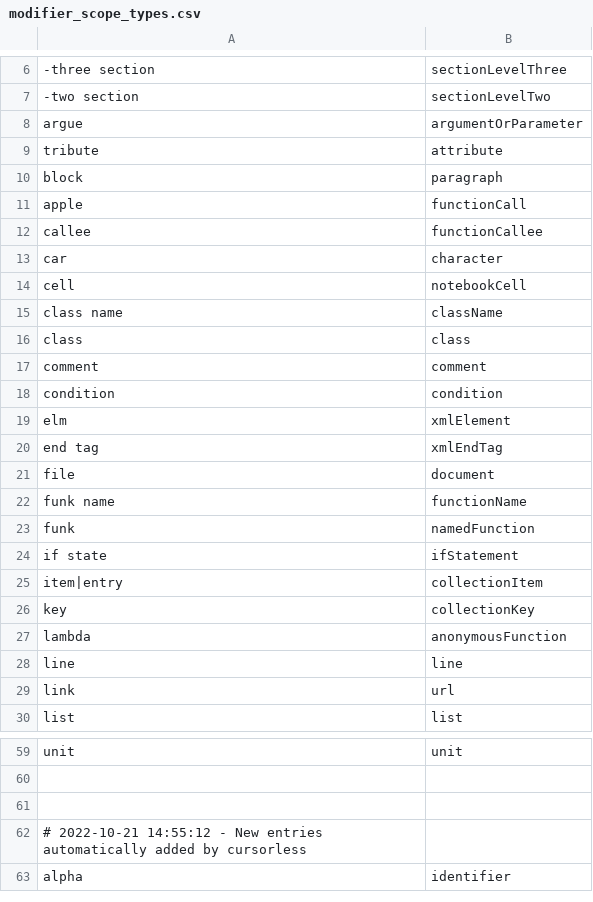
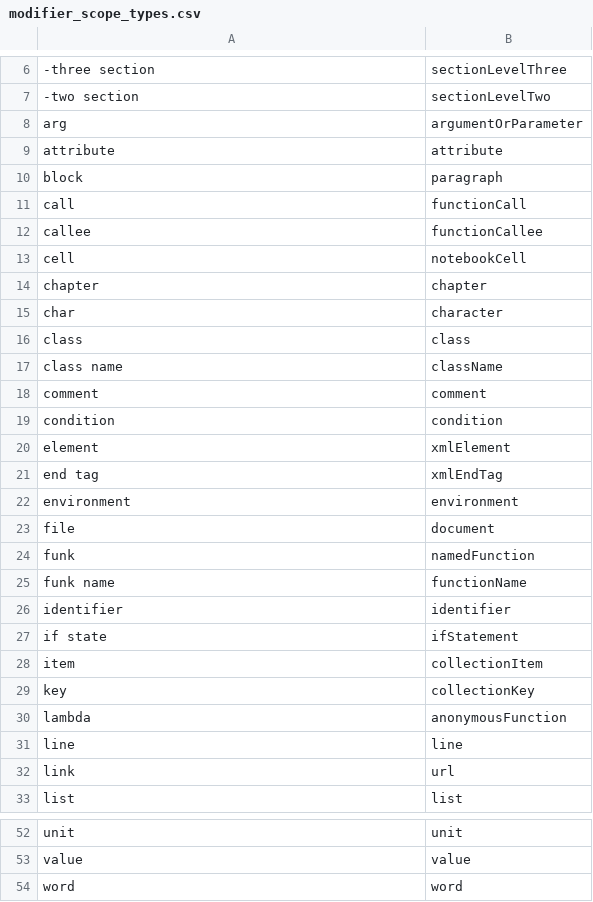
Before and after one commit to pokey/pokey_talon, a CSV file: cursorless-settings/modifier_scope_types.csv, drawn as a sheet; only a part is shown, gaps mark what is left out; removed rows and columns are numbered as before the commit, all else as after; the diff covers the shown part only; the diff names each change by its address in the sheet, - before the commit and + after, or states it on an @@ line.

Commit message:
Standard Cursorless spoken forms for videos

```diff
--- a/cursorless-settings/modifier_scope_types.csv
+++ b/cursorless-settings/modifier_scope_types.csv
-A8: argue
+A8: arg
-A9: tribute
+A9: attribute
-A11: apple
+A11: call
-row 13: car | character
@@ row 49 moved to row 14: chapter @@
+row 15: char | character
-A20: elm
+A20: element
@@ row 50 moved to row 22: environment @@
@@ row 23 moved to row 24: funk @@
+row 26: identifier | identifier
-A28: item|entry
+A28: item
-row 53: (empty)
+row 53: value | value
-row 54: (empty)
+row 54: word | word
-row 62: # 2022-10-21 14:55:12 - New entries automatically added by cursorless
-row 63: alpha | identifier
```
Also changed, not shown: 1 added row, 9 removed rows, 4 moved rows and 4 edited cells elsewhere in this file, 1 other file.
